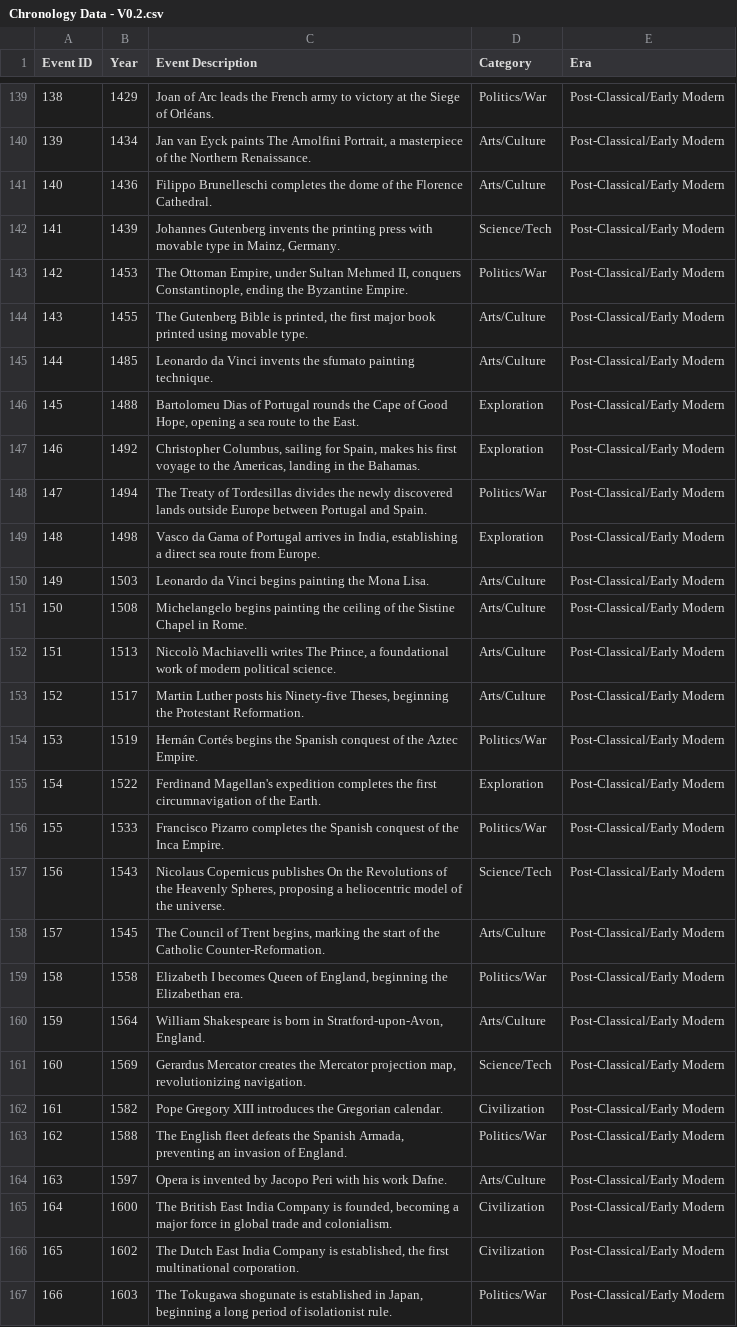
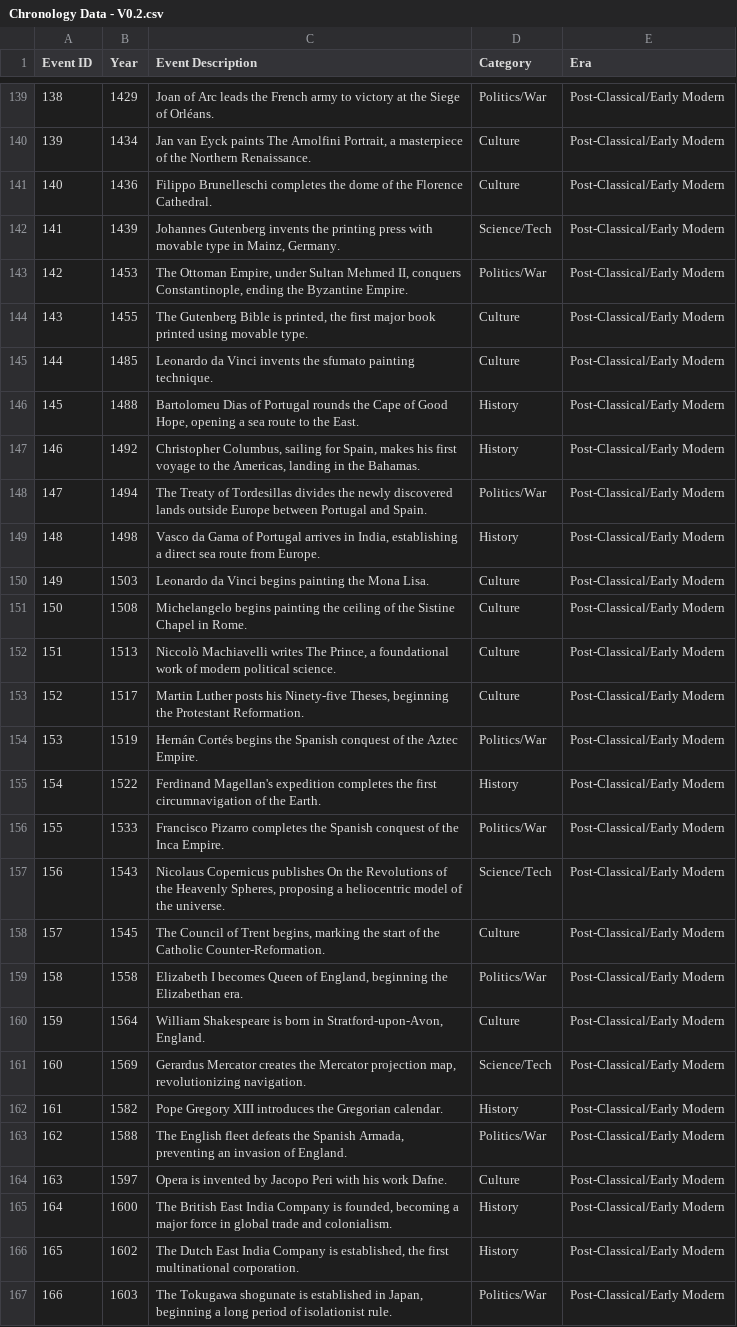
Before and after one commit to tommyzed/timeclash, a CSV file: attached_assets/Chronology Data - V0.2.csv, drawn as a sheet; only a part is shown, gaps mark what is left out; the diff covers the shown part only; the diff names each change by its address in the sheet, - before the commit and + after, or states it on an @@ line.

```diff
--- a/attached_assets/Chronology Data - V0.2.csv
+++ b/attached_assets/Chronology Data - V0.2.csv
-D140:D141 (Category): Arts/Culture
+D140:D141 (Category): Culture
-D144:D145 (Category): Arts/Culture
+D144:D145 (Category): Culture
-D146:D147 (Category): Exploration
+D146:D147 (Category): History
-D149 (Category): Exploration
+D149 (Category): History
-D150:D153 (Category): Arts/Culture
+D150:D153 (Category): Culture
-D155 (Category): Exploration
+D155 (Category): History
-D158 (Category): Arts/Culture
+D158 (Category): Culture
-D160 (Category): Arts/Culture
+D160 (Category): Culture
-D162 (Category): Civilization
+D162 (Category): History
-D164 (Category): Arts/Culture
+D164 (Category): Culture
-D165:D166 (Category): Civilization
+D165:D166 (Category): History
```
Also changed, not shown: 80 edited cells elsewhere in this file, 1 other file.
